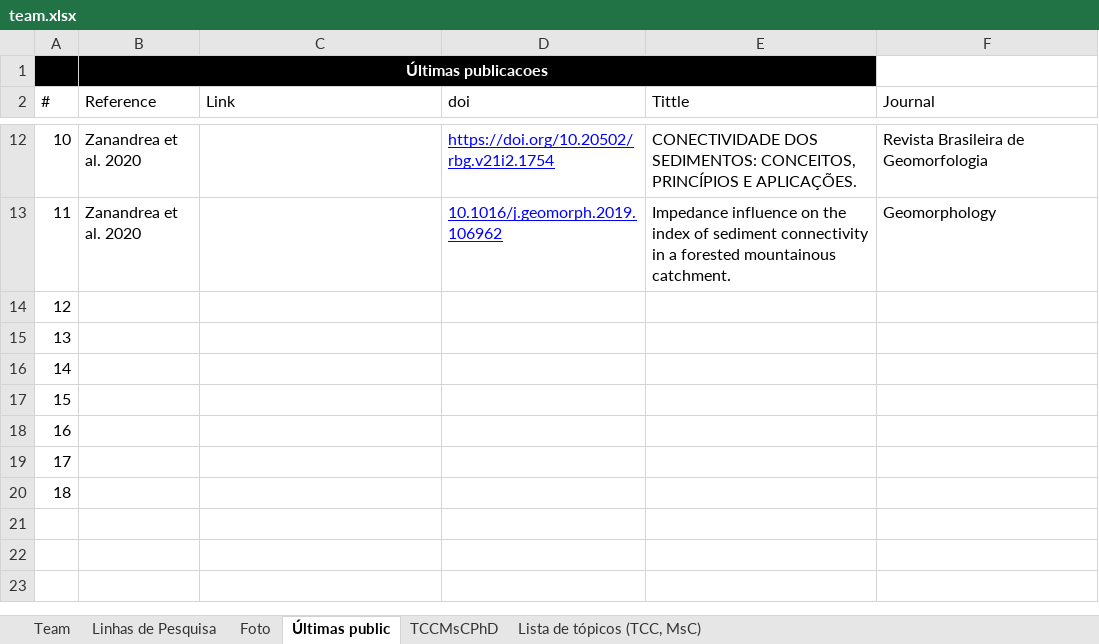
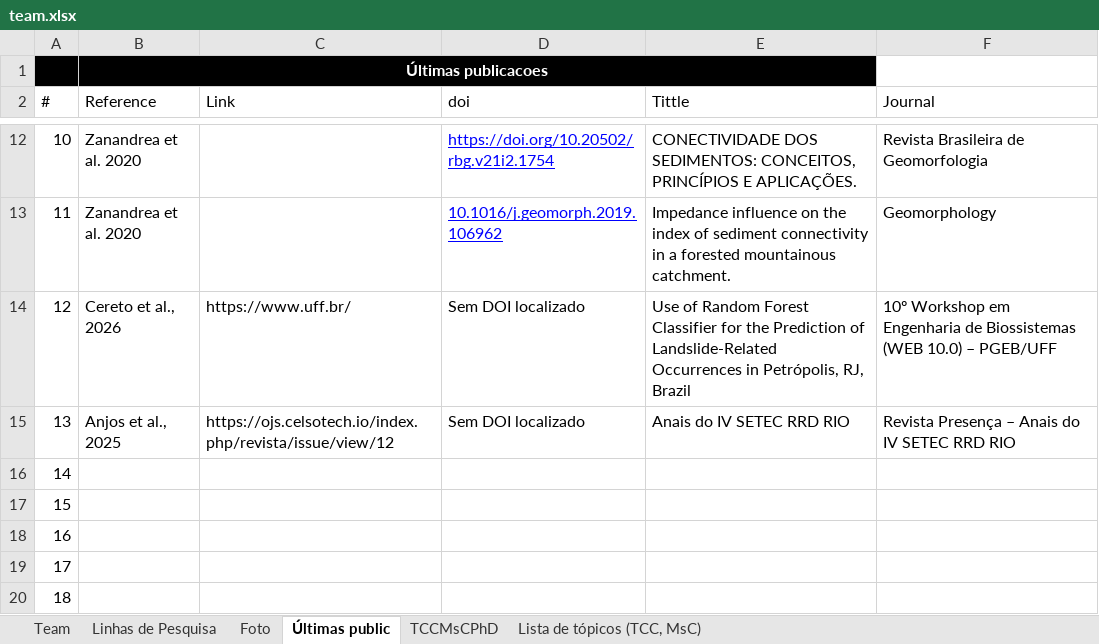
Before and after one commit to graphid-uff/graphid-uff.github.io, an Excel workbook: assets/img/team/team.xlsx, sheet Últimas public, drawn as a sheet; only a part is shown, gaps mark what is left out; values as stored, in another font and other column widths than the file's, no borders; the diff names each change by its address in the sheet, - before the commit and + after, or states it on an @@ line.

```diff
--- a/assets/img/team/team.xlsx (sheet Últimas public)
+++ b/assets/img/team/team.xlsx (sheet Últimas public)
-B14 (Reference): (empty)
+B14 (Reference): Cereto et al., 2026
-C14 (Link): (empty)
+C14 (Link): https://www.uff.br/
-D14:D15 (doi): (empty)
+D14:D15 (doi): Sem DOI localizado
-E14 (Tittle): (empty)
+E14 (Tittle): Use of Random Forest Classifier for the Prediction of Landslide-Related Occurrences in Petrópolis, RJ, Brazil
-F14 (Journal): (empty)
+F14 (Journal): 10º Workshop em Engenharia de Biossistemas (WEB 10.0) – PGEB/UFF
-B15 (Reference): (empty)
+B15 (Reference): Anjos et al., 2025
-C15 (Link): (empty)
+C15 (Link): https://ojs.celsotech.io/index.php/revista/issue/view/12
-E15 (Tittle): (empty)
+E15 (Tittle): Anais do IV SETEC RRD RIO
-F15 (Journal): (empty)
+F15 (Journal): Revista Presença – Anais do IV SETEC RRD RIO
```
Also changed, not shown: sheet Team, 2 other files.
